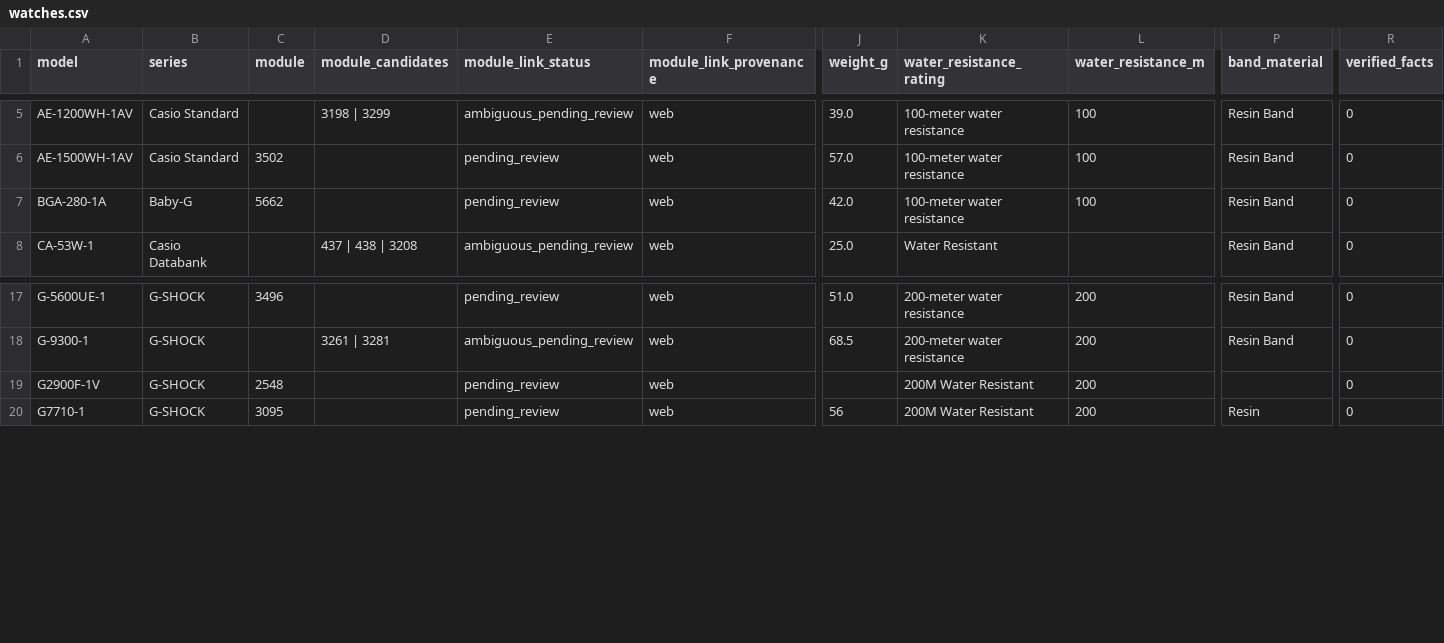
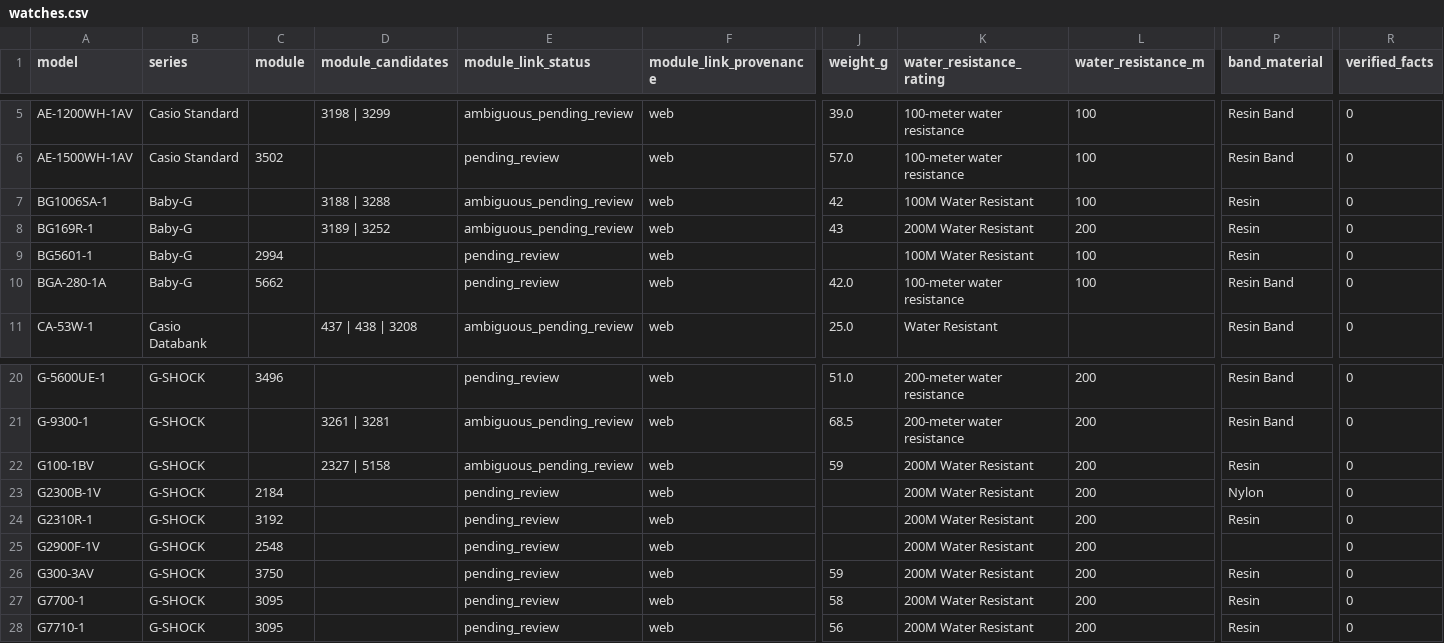
Before and after one commit to SEPULKRUM/casio-watch-specs, a CSV file: data/watches.csv, drawn as a sheet; only a part is shown, gaps mark what is left out; rows hold the shown columns only; the diff names each change by its address in the sheet, - before the commit and + after, or states it on an @@ line.

Commit message:
Add eight historical G-SHOCK and Baby-G models with unresolved module listings

```diff
--- a/data/watches.csv
+++ b/data/watches.csv
+row 7: BG1006SA-1 | Baby-G |  | 3188 | 3288 | ambiguous_pending_review | web | 42 | 100M Water Resistant | 100 | Resin | 0
+row 8: BG169R-1 | Baby-G |  | 3189 | 3252 | ambiguous_pending_review | web | 43 | 200M Water Resistant | 200 | Resin | 0
+row 9: BG5601-1 | Baby-G | 2994 |  | pending_review | web |  | 100M Water Resistant | 100 | Resin | 0
+row 22: G100-1BV | G-SHOCK |  | 2327 | 5158 | ambiguous_pending_review | web | 59 | 200M Water Resistant | 200 | Resin | 0
+row 23: G2300B-1V | G-SHOCK | 2184 |  | pending_review | web |  | 200M Water Resistant | 200 | Nylon | 0
+row 24: G2310R-1 | G-SHOCK | 3192 |  | pending_review | web |  | 200M Water Resistant | 200 | Resin | 0
+row 26: G300-3AV | G-SHOCK | 3750 |  | pending_review | web | 59 | 200M Water Resistant | 200 | Resin | 0
+row 27: G7700-1 | G-SHOCK | 3095 |  | pending_review | web | 58 | 200M Water Resistant | 200 | Resin | 0
```
Also changed, not shown: 10 other files.
